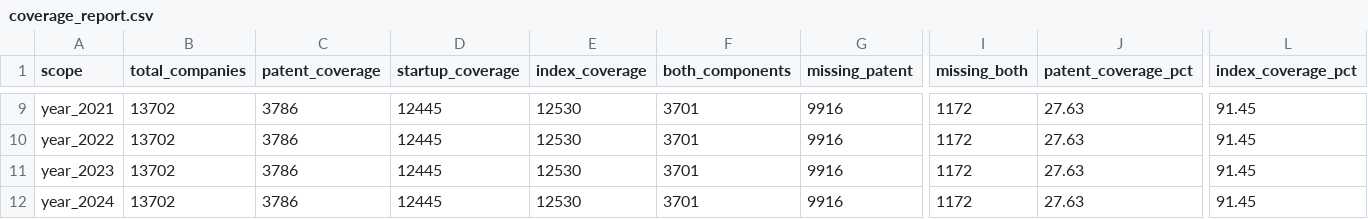
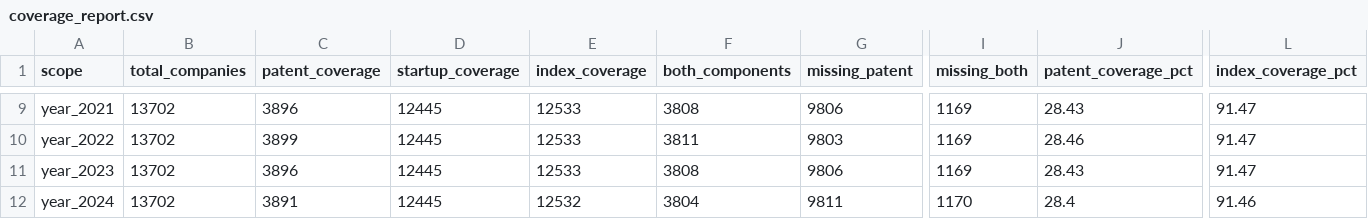
Before and after one commit to UmarovMirjalol/quantify, a CSV file: data/technology_index/coverage_report.csv, drawn as a sheet; only a part is shown, gaps mark what is left out; the diff covers the shown part only; the diff names each change by its address in the sheet, - before the commit and + after, or states it on an @@ line.

```diff
--- a/data/technology_index/coverage_report.csv
+++ b/data/technology_index/coverage_report.csv
-C9 (patent_coverage): 3786
+C9 (patent_coverage): 3896
-E9:E11 (index_coverage): 12530
+E9:E11 (index_coverage): 12533
-F9 (both_components): 3701
+F9 (both_components): 3808
-G9 (missing_patent): 9916
+G9 (missing_patent): 9806
-I9:I11 (missing_both): 1172
+I9:I11 (missing_both): 1169
-J9 (patent_coverage_pct): 27.63
+J9 (patent_coverage_pct): 28.43
-L9:L11 (index_coverage_pct): 91.45
+L9:L11 (index_coverage_pct): 91.47
-C10 (patent_coverage): 3786
+C10 (patent_coverage): 3899
-F10 (both_components): 3701
+F10 (both_components): 3811
-G10 (missing_patent): 9916
+G10 (missing_patent): 9803
-J10 (patent_coverage_pct): 27.63
+J10 (patent_coverage_pct): 28.46
-C11 (patent_coverage): 3786
+C11 (patent_coverage): 3896
-F11 (both_components): 3701
+F11 (both_components): 3808
-G11 (missing_patent): 9916
+G11 (missing_patent): 9806
-J11 (patent_coverage_pct): 27.63
+J11 (patent_coverage_pct): 28.43
-C12 (patent_coverage): 3786
+C12 (patent_coverage): 3891
-E12 (index_coverage): 12530
+E12 (index_coverage): 12532
-F12 (both_components): 3701
+F12 (both_components): 3804
-G12 (missing_patent): 9916
+G12 (missing_patent): 9811
-I12 (missing_both): 1172
+I12 (missing_both): 1170
-J12 (patent_coverage_pct): 27.63
+J12 (patent_coverage_pct): 28.4
-L12 (index_coverage_pct): 91.45
+L12 (index_coverage_pct): 91.46
```
Also changed, not shown: 49 edited cells elsewhere in this file, data/startups/sic_technology_map.csv, data/validation/validation_report.csv, 29 other files.
